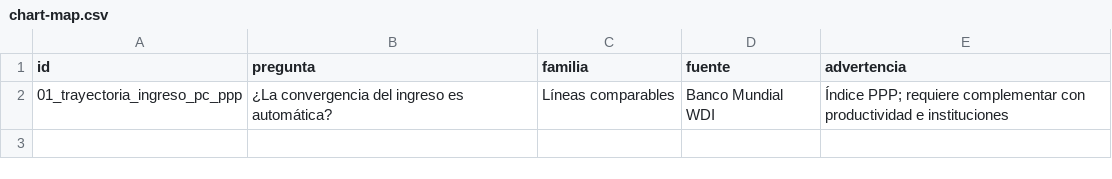
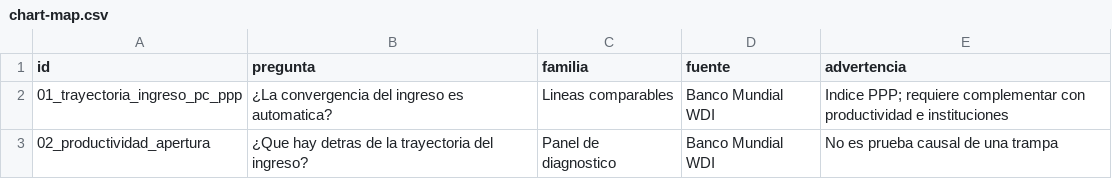
Before and after one commit to Leo8221/leonardo-mena-blog, a CSV file: research/trampa-ingresos-medios/chart-map.csv, drawn as a sheet.

```diff
--- a/research/trampa-ingresos-medios/chart-map.csv
+++ b/research/trampa-ingresos-medios/chart-map.csv
@@ -1,2 +1,3 @@
 id,pregunta,familia,fuente,advertencia
-01_trayectoria_ingreso_pc_ppp,¿La convergencia del ingreso es automática?,Líneas comparables,Banco Mundial WDI,Índice PPP; requiere complementar con productividad e instituciones
+01_trayectoria_ingreso_pc_ppp,¿La convergencia del ingreso es automatica?,Lineas comparables,Banco Mundial WDI,Indice PPP; requiere complementar con productividad e instituciones
+02_productividad_apertura,¿Que hay detras de la trayectoria del ingreso?,Panel de diagnostico,Banco Mundial WDI,No es prueba causal de una trampa
```
Also changed, not shown: research/cuesta-agosto/chart-map.csv, research/efecto-baade/chart-map.csv, 36 other files.
